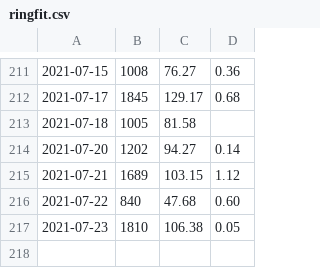
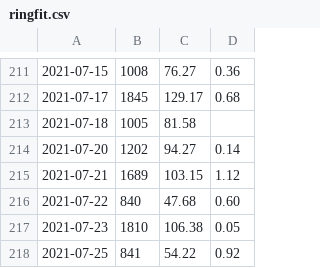
Before and after one commit to jiyeonseo/ring-fit-adventure-exercise-log, a CSV file: ringfit.csv, drawn as a sheet; only a part is shown, gaps mark what is left out; the diff names each change by its address in the sheet, - before the commit and + after, or states it on an @@ line.

```diff
--- a/ringfit.csv
+++ b/ringfit.csv
+row 218: 2021-07-25 | 841 | 54.22 | 0.92
```
Also changed, not shown: 1 other file.
